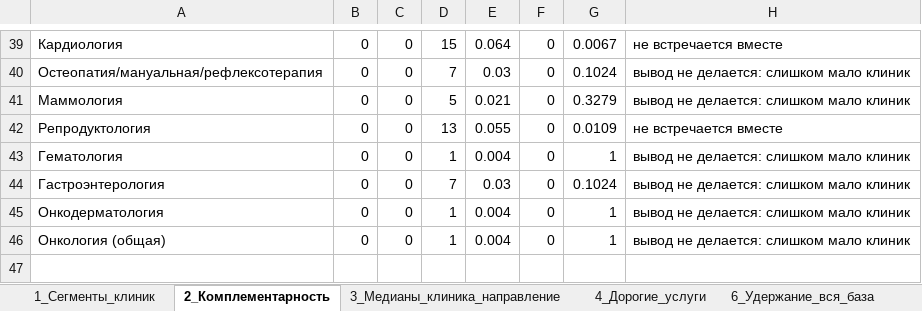
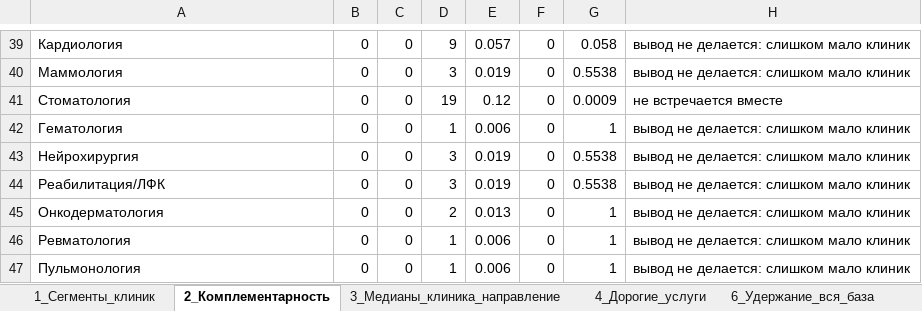
Before and after one commit to ddinnovationhub/Chistaya_kozha_research, an Excel workbook: output/ЧК_олигопрофильные_анализ_2026-09-22.xlsx, sheet 2_Комплементарность, drawn as a sheet; only a part is shown, gaps mark what is left out; values as stored, in another font and other column widths than the file's, no borders; removed rows and columns are numbered as before the commit, all else as after; the diff covers the shown part only; the diff names each change by its address in the sheet, - before the commit and + after, or states it on an @@ line.

```diff
--- a/output/ЧК_олигопрофильные_анализ_2026-09-22.xlsx (sheet 2_Комплементарность)
+++ b/output/ЧК_олигопрофильные_анализ_2026-09-22.xlsx (sheet 2_Комплементарность)
-D39: 15
+D39: 9
-E39: 0.064
+E39: 0.057
-G39: 0.0067
+G39: 0.058
-H39: не встречается вместе
+H39: вывод не делается: слишком мало клиник
-row 40: Остеопатия/мануальная/рефлексотерапия | 0 | 0 | 7 | 0.03 | 0 | 0.1024 | вывод не делается: слишком мало клиник
-D40: 5
+D40: 3
-E40: 0.021
+E40: 0.019
-G40: 0.3279
+G40: 0.5538
-A41: Репродуктология
+A41: Стоматология
-D41: 13
+D41: 19
-E41: 0.055
+E41: 0.12
-G41: 0.0109
+G41: 0.0009
-E42: 0.004
+E42: 0.006
-A43: Гастроэнтерология
+A43: Нейрохирургия
-D43: 7
+D43: 3
-E43: 0.03
+E43: 0.019
-G43: 0.1024
+G43: 0.5538
+row 44: Реабилитация/ЛФК | 0 | 0 | 3 | 0.019 | 0 | 0.5538 | вывод не делается: слишком мало клиник
-D45: 1
+D45: 2
-E45: 0.004
+E45: 0.013
+row 46: Ревматология | 0 | 0 | 1 | 0.006 | 0 | 1 | вывод не делается: слишком мало клиник
-A47: Онкология (общая)
+A47: Пульмонология
-E47: 0.004
+E47: 0.006
```
Also changed, not shown: 18 added rows, 18 removed rows and 59 edited cells elsewhere in this sheet, sheet 3_Медианы_клиника_направление, sheet 7_Сочетания_направлений, sheet 4_Дорогие_услуги, sheet 8_Олигопрофили_финансы, sheet 1_Сегменты_клиник, 2 other files.
